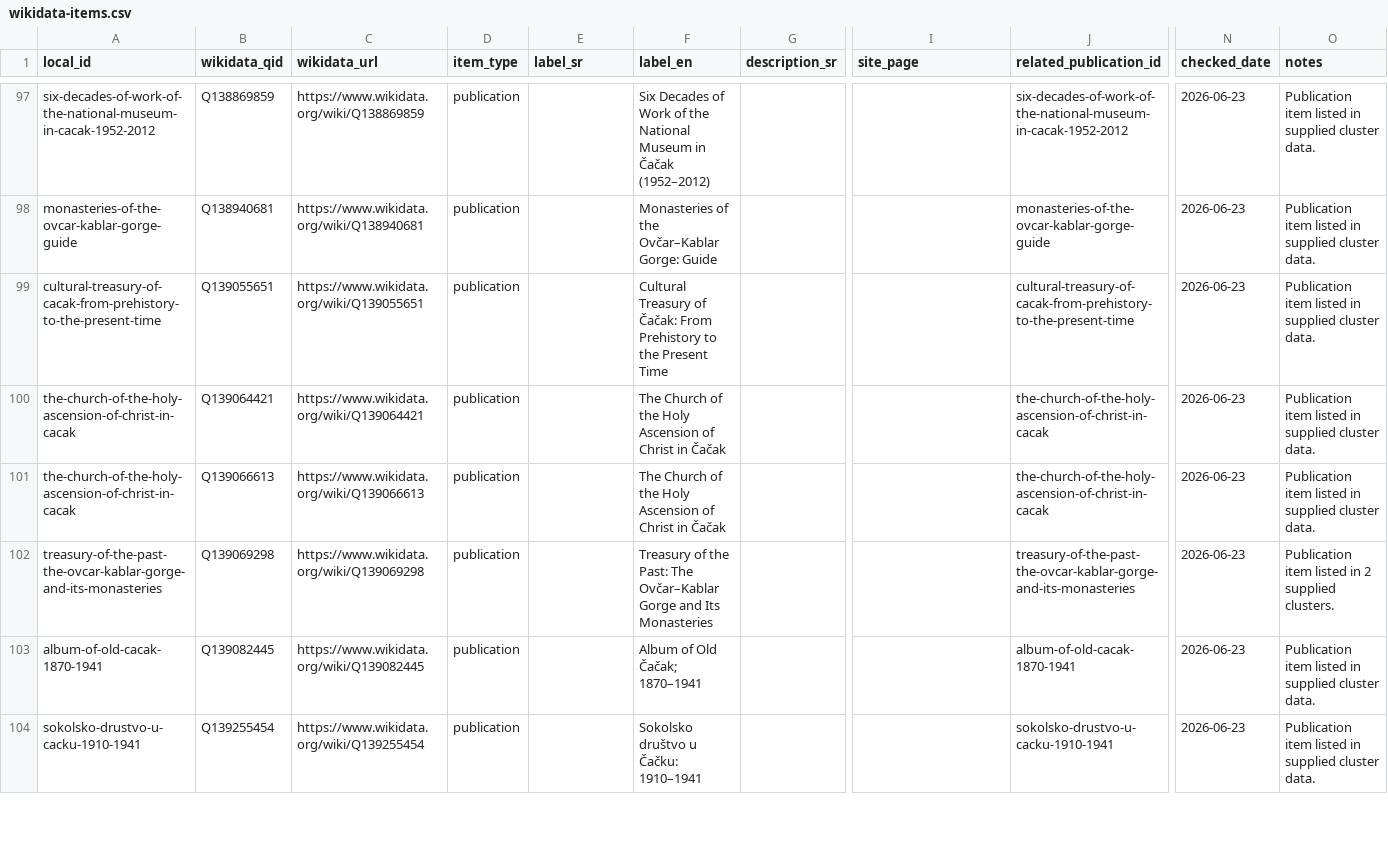
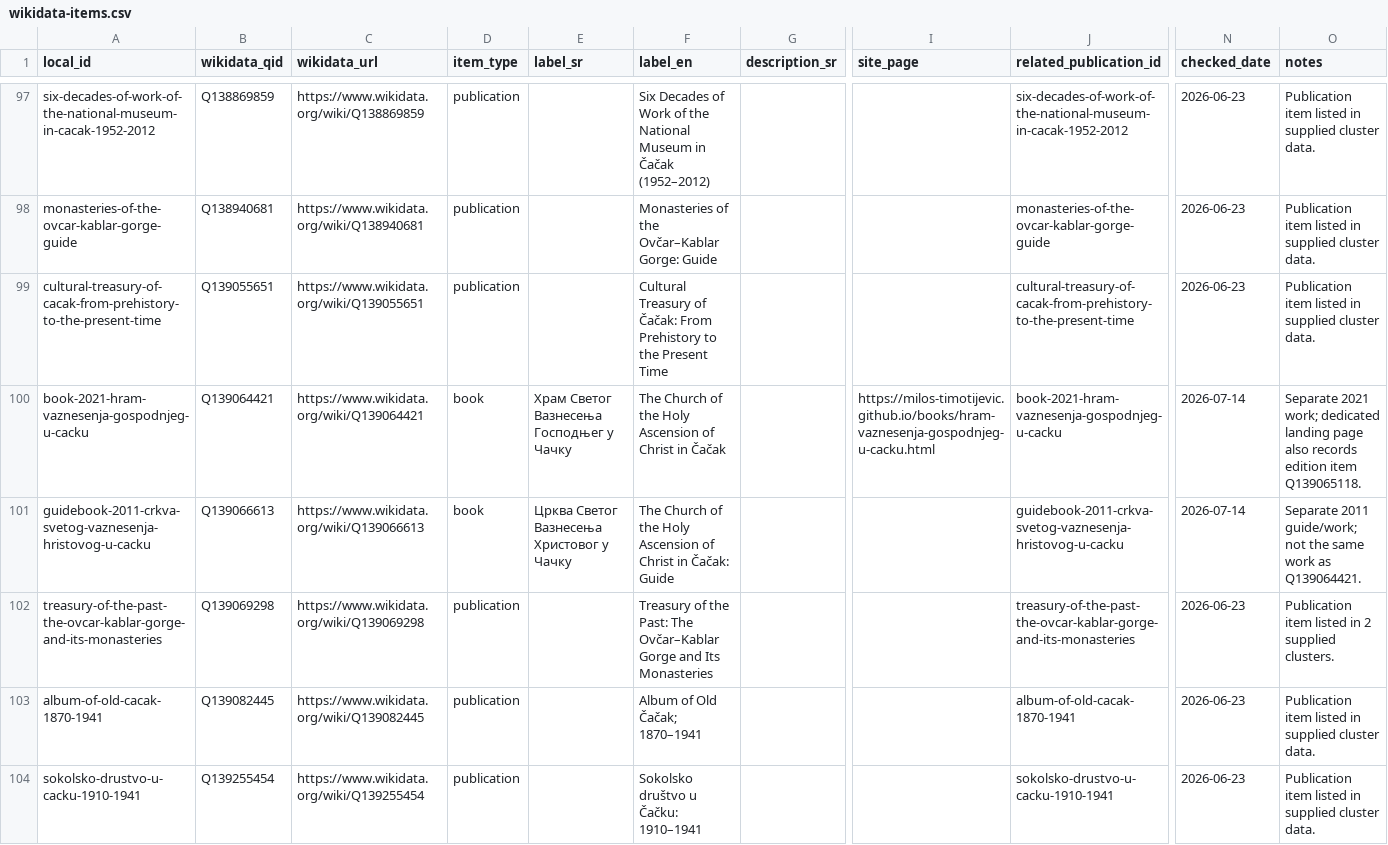
Before and after one commit to milos-timotijevic/milos-timotijevic.github.io, a CSV file: data/wikidata-items.csv, drawn as a sheet; only a part is shown, gaps mark what is left out; the diff names each change by its address in the sheet, - before the commit and + after, or states it on an @@ line.

```diff
--- a/data/wikidata-items.csv
+++ b/data/wikidata-items.csv
-A100 (local_id): the-church-of-the-holy-ascension-of-christ-in-cacak
+A100 (local_id): book-2021-hram-vaznesenja-gospodnjeg-u-cacku
-D100:D101 (item_type): publication
+D100:D101 (item_type): book
-E100 (label_sr): (empty)
+E100 (label_sr): Храм Светог Вазнесења Господњег у Чачку
-I100 (site_page): (empty)
+I100 (site_page): https://milos-timotijevic.github.io/books/hram-vaznesenja-gospodnjeg-u-cacku.html
-J100 (related_publication_id): the-church-of-the-holy-ascension-of-christ-in-cacak
+J100 (related_publication_id): book-2021-hram-vaznesenja-gospodnjeg-u-cacku
-N100:N101 (checked_date): 2026-06-23
+N100:N101 (checked_date): 2026-07-14
-O100 (notes): Publication item listed in supplied cluster data.
+O100 (notes): Separate 2021 work; dedicated landing page also records edition item Q139065118.
-A101 (local_id): the-church-of-the-holy-ascension-of-christ-in-cacak
+A101 (local_id): guidebook-2011-crkva-svetog-vaznesenja-hristovog-u-cacku
-E101 (label_sr): (empty)
+E101 (label_sr): Црква Светог Вазнесења Христовог у Чачку
-F101 (label_en): …Christ in Čačak
+F101 (label_en): …Christ in Čačak: Guide
-J101 (related_publication_id): the-church-of-the-holy-ascension-of-christ-in-cacak
+J101 (related_publication_id): guidebook-2011-crkva-svetog-vaznesenja-hristovog-u-cacku
-O101 (notes): Publication item listed in supplied cluster data.
+O101 (notes): Separate 2011 guide/work; not the same work as Q139064421.
```
Also changed, not shown: data/publications.csv.
